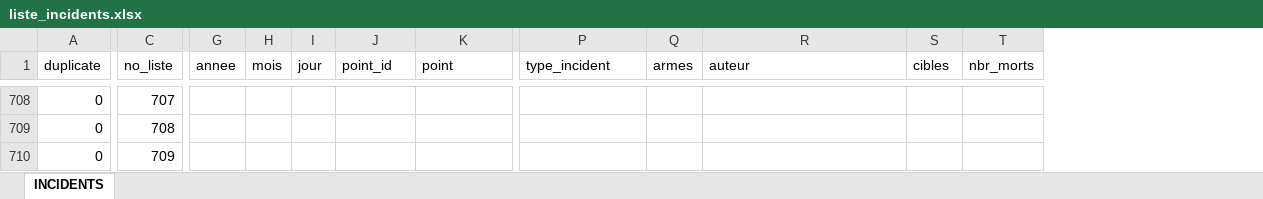
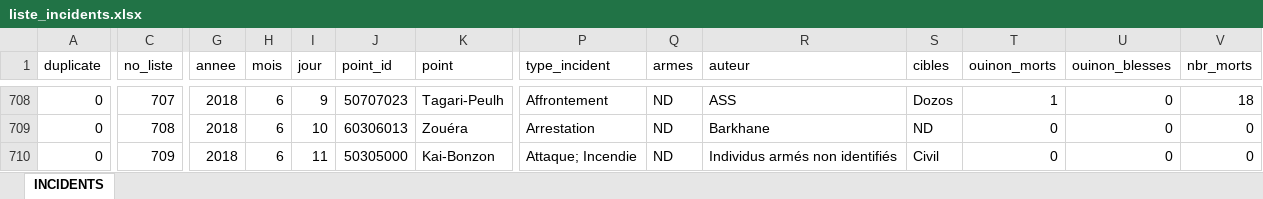
Before and after one commit to fousseynoubah/ssm, an Excel workbook: liste_incidents.xlsx, sheet INCIDENTS, drawn as a sheet; only a part is shown, gaps mark what is left out; values as stored, in another font and other column widths than the file's, no cell formats; addresses are those after the commit; the diff covers the shown part only; the diff names each change by its address in the sheet, - before the commit and + after, or states it on an @@ line.

```diff
--- a/liste_incidents.xlsx (sheet INCIDENTS)
+++ b/liste_incidents.xlsx (sheet INCIDENTS)
+column T (ouinon_morts), rows 708-710: 1 | 0 | 0
+column U (ouinon_blesses), rows 708-710: all 0
-G708:G710 (annee): (empty)
+G708:G710 (annee): 2018
-H708:H710 (mois): (empty)
+H708:H710 (mois): 6
-I708 (jour): (empty)
+I708 (jour): 9
-J708 (point_id): (empty)
+J708 (point_id): 50707023
-K708 (point): (empty)
+K708 (point): Tagari-Peulh
-P708 (type_incident): (empty)
+P708 (type_incident): Affrontement
-Q708:Q710 (armes): (empty)
+Q708:Q710 (armes): ND
-R708 (auteur): (empty)
+R708 (auteur): ASS
-S708 (cibles): (empty)
+S708 (cibles): Dozos
-V708 (nbr_morts): (empty)
+V708 (nbr_morts): 18
-I709 (jour): (empty)
+I709 (jour): 10
-J709 (point_id): (empty)
+J709 (point_id): 60306013
-K709 (point): (empty)
+K709 (point): Zouéra
-P709 (type_incident): (empty)
+P709 (type_incident): Arrestation
-R709 (auteur): (empty)
+R709 (auteur): Barkhane
-S709 (cibles): (empty)
+S709 (cibles): ND
-V709:V710 (nbr_morts): (empty)
+V709:V710 (nbr_morts): 0
-I710 (jour): (empty)
+I710 (jour): 11
-J710 (point_id): (empty)
+J710 (point_id): 50305000
-K710 (point): (empty)
+K710 (point): Kai-Bonzon
-P710 (type_incident): (empty)
+P710 (type_incident): Attaque; Incendie
-R710 (auteur): (empty)
+R710 (auteur): Individus armés non identifiés
-S710 (cibles): (empty)
+S710 (cibles): Civil
```
Also changed, not shown: 612 edited cells elsewhere in this sheet, cell formats, formulas that keep their value, 1 other file.
